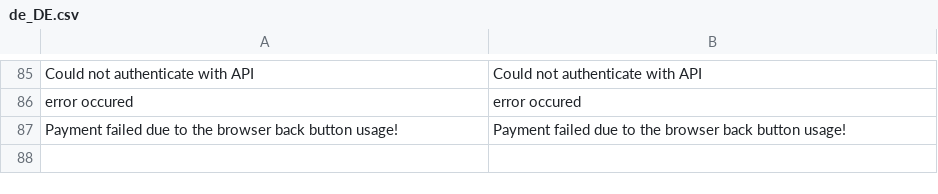
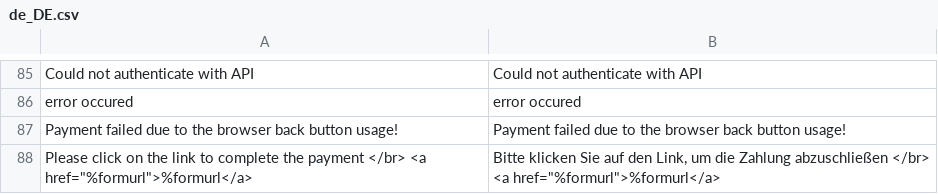
Before and after one commit to AltaPay/plugin-magento2-community, a CSV file: i18n/de_DE.csv, drawn as a sheet; only a part is shown, gaps mark what is left out; the diff names each change by its address in the sheet, - before the commit and + after, or states it on an @@ line.

```diff
--- a/i18n/de_DE.csv
+++ b/i18n/de_DE.csv
+row 88: Please click on the link to complete the payment </br> <a href="%formurl">%formurl</a> | Bitte klicken Sie auf den Link, um die Zahlung abzuschließen </br> <a href="%formurl">%formurl</a>
```
Also changed, not shown: i18n/da_DK.csv, i18n/en_US.csv, 6 other files.
